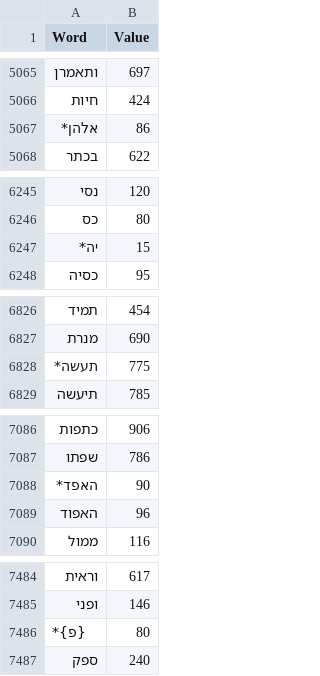
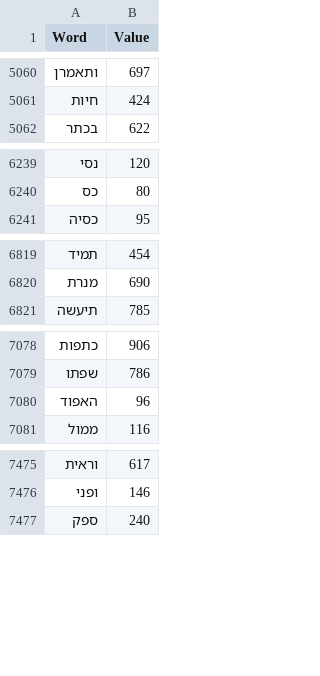
Before and after one commit to hippalinda/values, a CSV file: tanakh_lexicon_final.csv, drawn as a sheet; only a part is shown, gaps mark what is left out; the diff covers the shown part only; the diff names each change by its address in the sheet, - before the commit and + after, or states it on an @@ line.

```diff
--- a/tanakh_lexicon_final.csv
+++ b/tanakh_lexicon_final.csv
-row 5067: אלהן* | 86
-row 6247: יה* | 15
-row 6828: תעשה* | 775
-row 7088: האפד* | 90
-row 7486: {פ}* | 80
```
Also changed, not shown: 21 removed rows elsewhere in this file.
